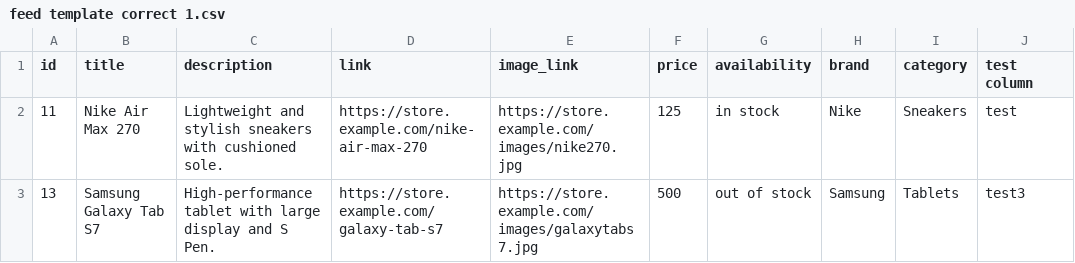
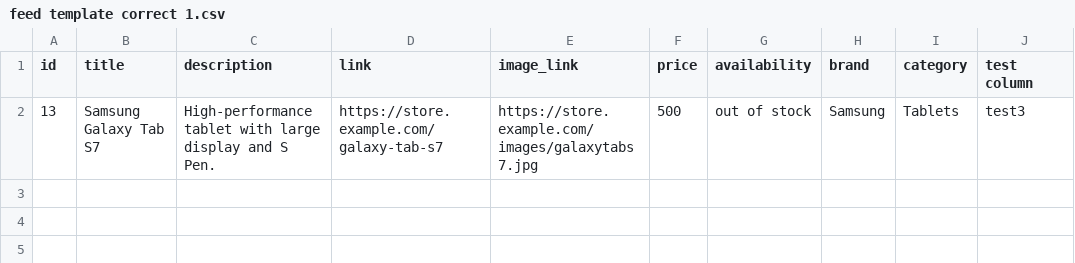
Before and after one commit to melnichenkoroman95-hue/some_test_feed, a CSV file: feed template correct 1.csv, drawn as a sheet.

Commit message:
Remove Nike Air Max 270 from feed template
Removed entry for Nike Air Max 270 from the feed.

```diff
--- a/feed template correct 1.csv
+++ b/feed template correct 1.csv
@@ -1,3 +1,2 @@
 id,title,description,link,image_link,price,availability,brand,category,test column
-11,Nike Air Max 270,Lightweight and stylish sneakers with cushioned sole.,https://store.example.com/nike-air-max-270,https://store.example.com/images/nike270.jpg,125,in stock,Nike,Sneakers,test
 13,Samsung Galaxy Tab S7,High-performance tablet with large display and S Pen.,https://store.example.com/galaxy-tab-s7,https://store.example.com/images/galaxytabs7.jpg,500,out of stock,Samsung,Tablets,test3
```
